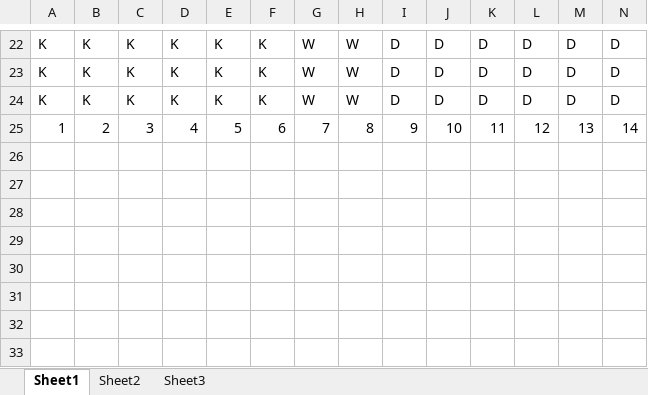
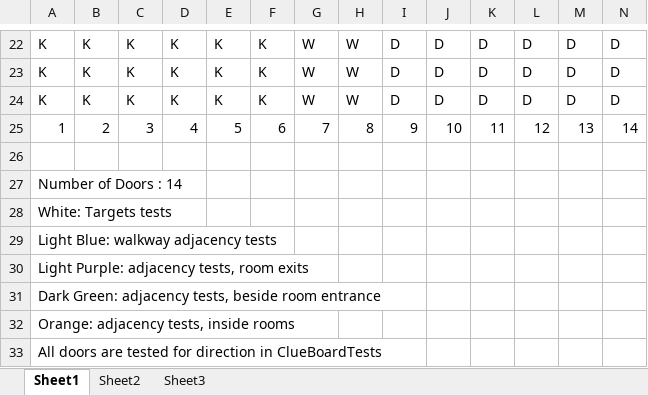
Before and after one commit to ppalumbo17/ClueGame, an Excel workbook: ClueLayout.xlsx, sheet Sheet1, drawn as a sheet; only a part is shown, gaps mark what is left out; values as stored, in another font and other column widths than the file's, no cell formats; rows hold the shown columns only; the diff names each change by its address in the sheet, - before the commit and + after, or states it on an @@ line.

Commit message:
ClueBoard Part 2 Done

```diff
--- a/ClueLayout.xlsx (sheet Sheet1)
+++ b/ClueLayout.xlsx (sheet Sheet1)
+row 26: (empty)
+row 27: Number of Doors : 14
+row 28: White: Targets tests
+row 29: Light Blue: walkway adjacency tests
+row 30: Light Purple: adjacency tests, room exits
+row 31: Dark Green: adjacency tests, beside room entrance
+row 32: Orange: adjacency tests, inside rooms
+row 33: All doors are tested for direction in ClueBoardTests
```
Also changed, not shown: cell formats, 7 other files.
